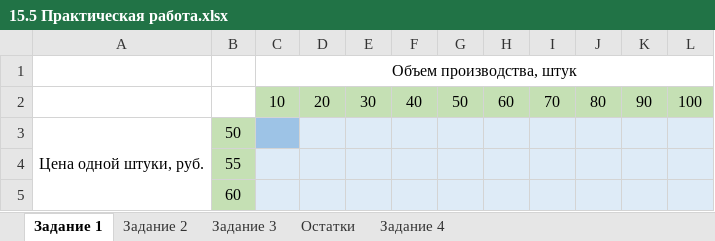
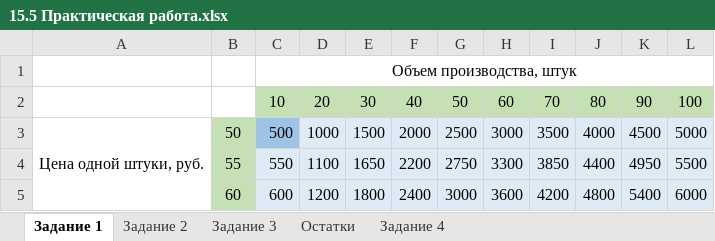
Before and after one commit to VilkovSergey/Excel, an Excel workbook: 15_Формулы массива. Динамические массивы/ПРАКТИКА/15.5 Практическая работа.xlsx, sheet Задание 1, drawn as a sheet; only a part is shown; values as stored, in another font and other column widths than the file's, no borders; charts and pictures not drawn; the diff covers the shown part only; the diff names each change by its address in the sheet, - before the commit and + after, or states it on an @@ line.

```diff
--- a/15_Формулы массива. Динамические массивы/ПРАКТИКА/15.5 Практическая работа.xlsx (sheet Задание 1)
+++ b/15_Формулы массива. Динамические массивы/ПРАКТИКА/15.5 Практическая работа.xlsx (sheet Задание 1)
-C3: (empty)
+C3: 500
-D3: (empty)
+D3: 1000
-E3: (empty)
+E3: 1500
-F3: (empty)
+F3: 2000
-G3: (empty)
+G3: 2500
-H3: (empty)
+H3: 3000
-I3: (empty)
+I3: 3500
-J3: (empty)
+J3: 4000
-K3: (empty)
+K3: 4500
-L3: (empty)
+L3: 5000
-C4: (empty)
+C4: 550
-D4: (empty)
+D4: 1100
-E4: (empty)
+E4: 1650
-F4: (empty)
+F4: 2200
-G4: (empty)
+G4: 2750
-H4: (empty)
+H4: 3300
-I4: (empty)
+I4: 3850
-J4: (empty)
+J4: 4400
-K4: (empty)
+K4: 4950
-L4: (empty)
+L4: 5500
-C5: (empty)
+C5: 600
-D5: (empty)
+D5: 1200
-E5: (empty)
+E5: 1800
-F5: (empty)
+F5: 2400
-G5: (empty)
+G5: 3000
-H5: (empty)
+H5: 3600
-I5: (empty)
+I5: 4200
-J5: (empty)
+J5: 4800
-K5: (empty)
+K5: 5400
-L5: (empty)
+L5: 6000
```
Also changed, not shown: 70 edited cells elsewhere in this sheet, sheet Задание 3, sheet Задание 4, sheet Задание 2, charts or pictures, 1 other file.
